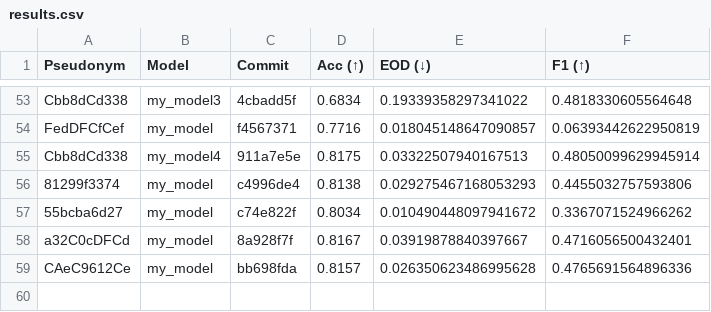
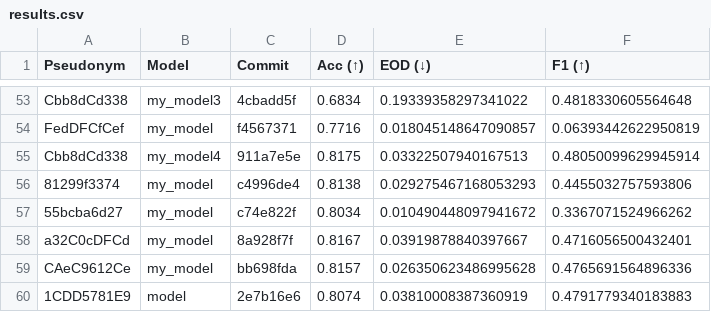
Before and after one commit to cs349s26/leaderboard-hw3, a CSV file: results.csv, drawn as a sheet; only a part is shown, gaps mark what is left out.

```diff
--- a/results.csv
+++ b/results.csv
@@ -59 +59,2 @@ a32C0cDFCd,my_model,8a928f7f,0.8167,0.03919878840397667,0.4716056500432401
 CAeC9612Ce,my_model,bb698fda,0.8157,0.026350623486995628,0.4765691564896336
+1CDD5781E9,model,2e7b16e6,0.8074,0.03810008387360919,0.4791779340183883
```
Also changed, not shown: 1 other file.
